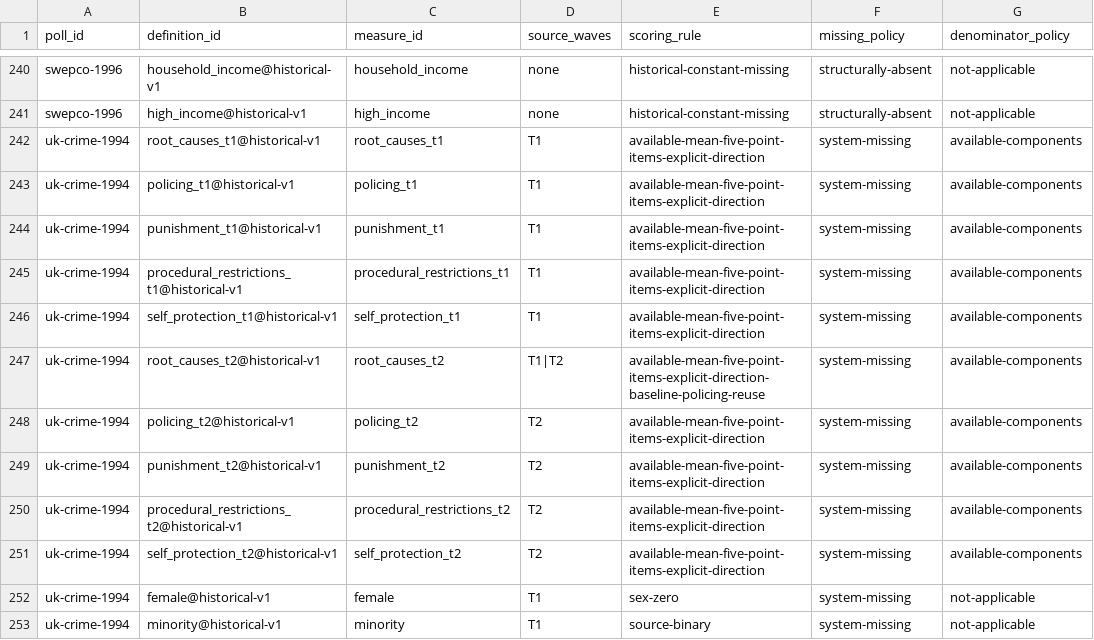
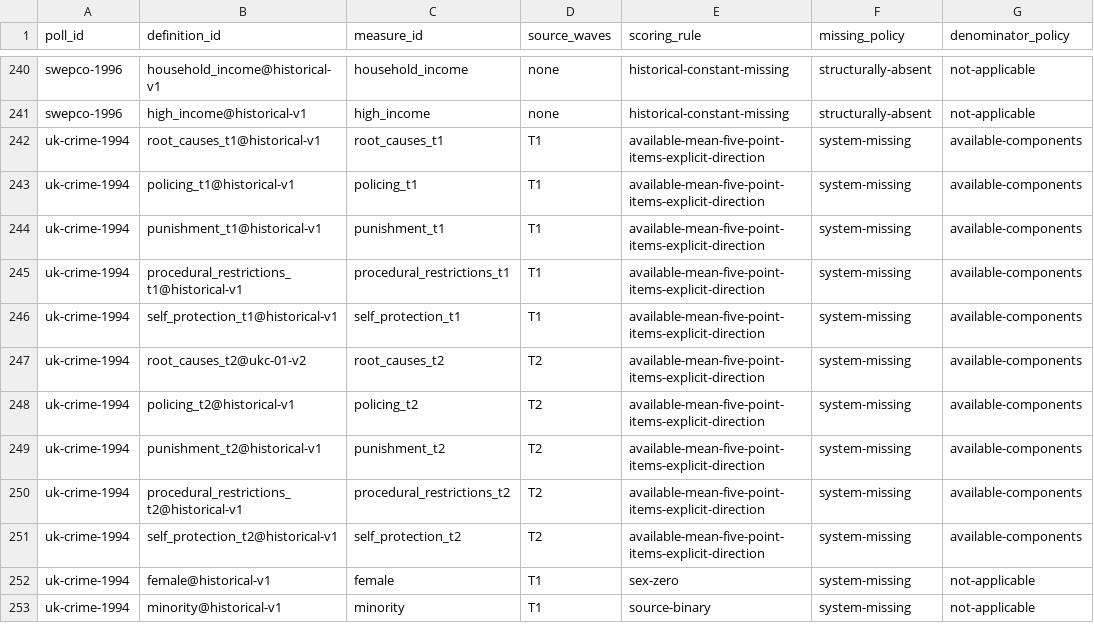
Before and after one commit to soodoku/dp-data, a CSV file: metadata/measure_definitions.csv, drawn as a sheet; only a part is shown, gaps mark what is left out; the diff names each change by its address in the sheet, - before the commit and + after, or states it on an @@ line.

```diff
--- a/metadata/measure_definitions.csv
+++ b/metadata/measure_definitions.csv
-B247 (definition_id): root_causes_t2@historical-v1
+B247 (definition_id): root_causes_t2@ukc-01-v2
-D247 (source_waves): T1|T2
+D247 (source_waves): T2
-E247 (scoring_rule): available-mean-five-point-items-explicit-direction-baseline-policing-reuse
+E247 (scoring_rule): available-mean-five-point-items-explicit-direction
```
Also changed, not shown: audit/respondent_parity.csv, metadata/measure_inputs.csv, 46 other files.
